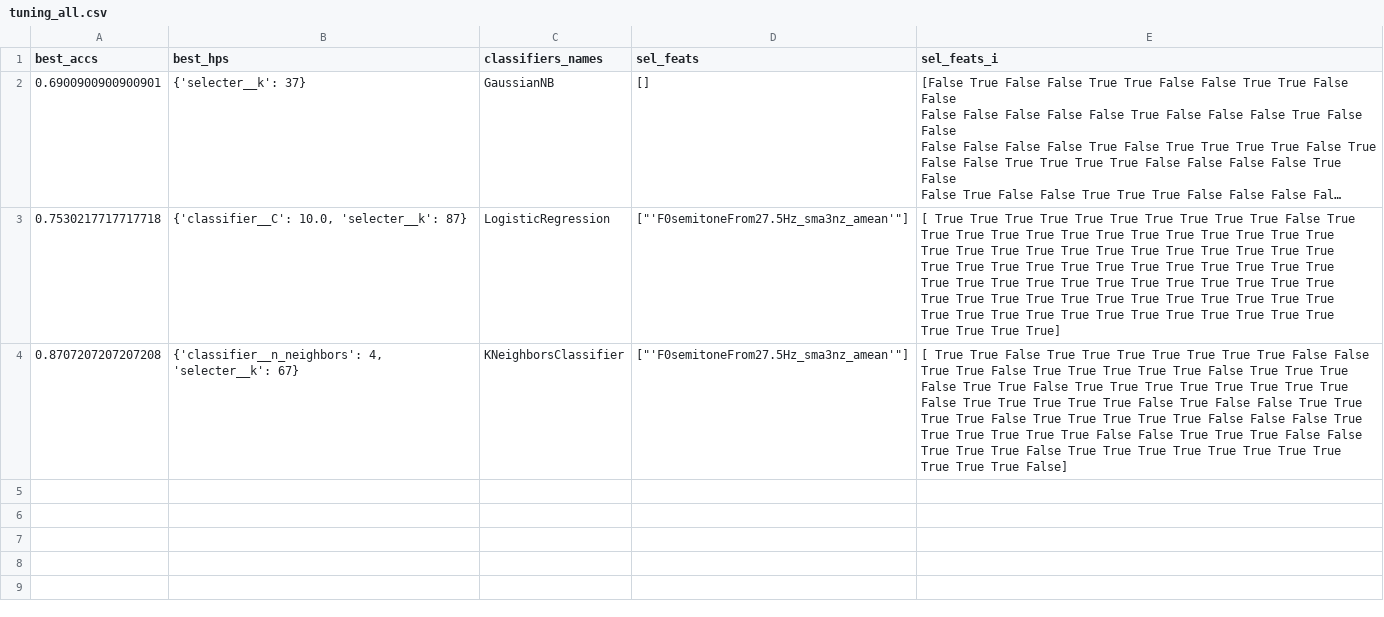
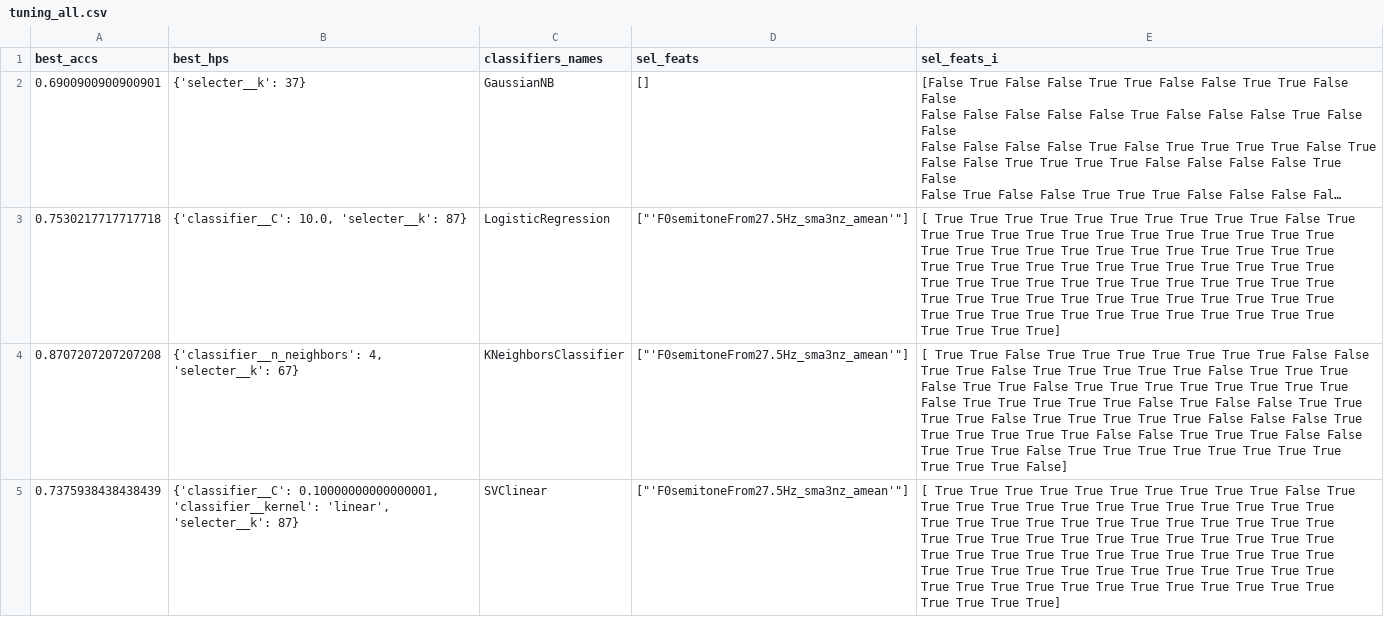
Before and after one commit to laufergall/ML_Speaker_Characteristics, a CSV file: classification/data_while_tuning/tuning_all.csv, drawn as a sheet; long unchanged cells end in …; ↵ is a line break in a cell; the diff names each change by its address in the sheet, - before the commit and + after, or states it on an @@ line.

```diff
--- a/classification/data_while_tuning/tuning_all.csv
+++ b/classification/data_while_tuning/tuning_all.csv
+row 5: 0.7375938438438439 | {'classifier__C': 0.10000000000000001, 'classifier__kernel': 'linear', 'selecter__k': 87} | SVClinear | ["'F0semitoneFrom27.5Hz_sma3nz_amean'"] | [ True True True True True True True True True True False True ↵ True True True True True True True True True True True True ↵ True True True True True True True True True True True True ↵ True True True True True True True True True True True True ↵ True True True True True True True True True True True True ↵ True True True True True True True True True True True True ↵ True True True True True True True True True True True True ↵ True True True True]
```
Also changed, not shown: 6 other files.
